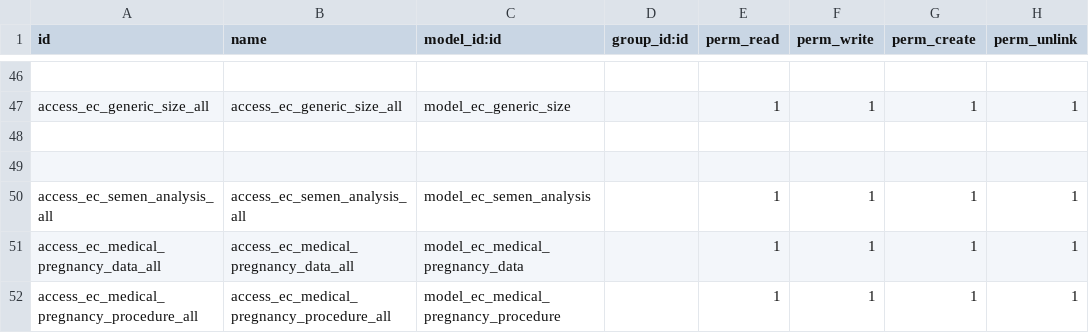
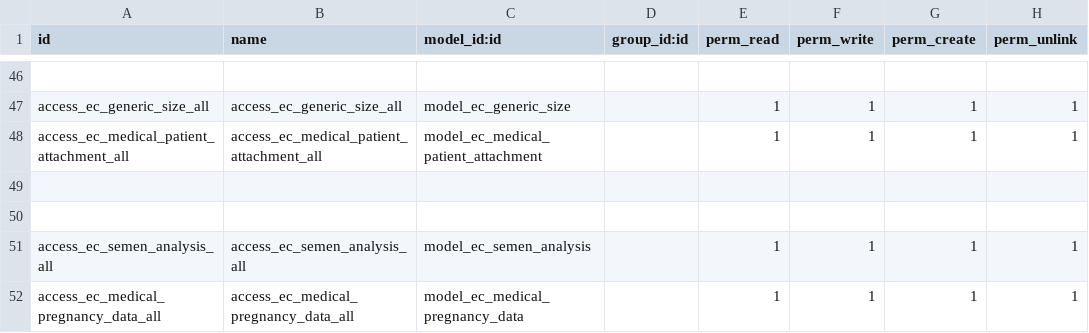
Before and after one commit to rashid6309/odoo16, a CSV file: custom/ecare_medical_history/security/ir.model.access.csv, drawn as a sheet; only a part is shown, gaps mark what is left out; the shorter side is filled out with more unchanged rows; the diff names each change by its address in the sheet, - before the commit and + after, or states it on an @@ line.

Commit message:
Attachment Work MOD require d from front end. Deytails required from surgical history

```diff
--- a/custom/ecare_medical_history/security/ir.model.access.csv
+++ b/custom/ecare_medical_history/security/ir.model.access.csv
+row 48: access_ec_medical_patient_attachment_all | access_ec_medical_patient_attachment_all | model_ec_medical_patient_attachment |  | 1 | 1 | 1 | 1
```
Also changed, not shown: 10 other files.
